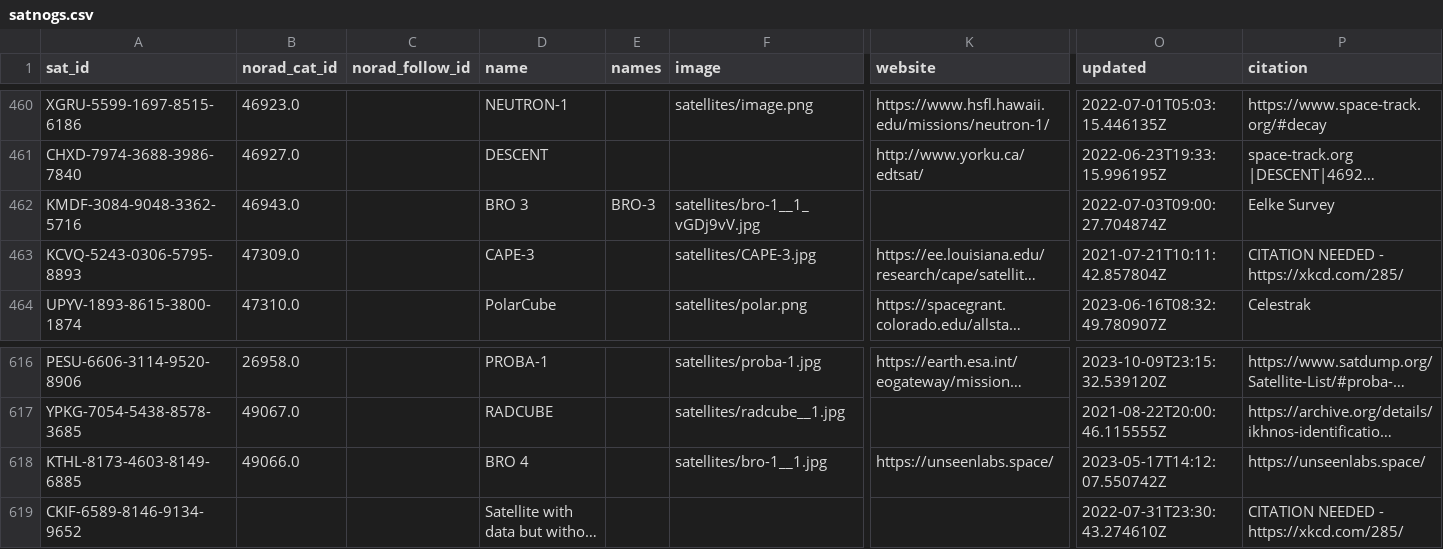
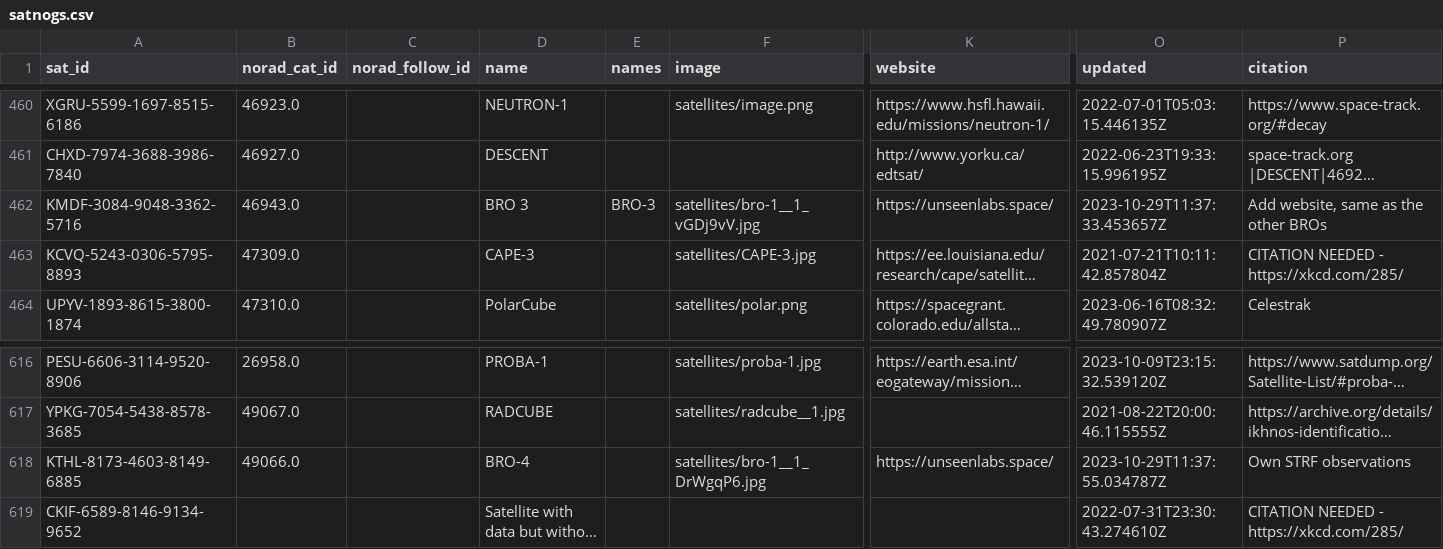
Before and after one commit to Sibizwan5/amateur-satellite-database, a CSV file: data/satnogs.csv, drawn as a sheet; only a part is shown, gaps mark what is left out; long unchanged cells end in …; the diff names each change by its address in the sheet, - before the commit and + after, or states it on an @@ line.

```diff
--- a/data/satnogs.csv
+++ b/data/satnogs.csv
-K462 (website): (empty)
+K462 (website): https://unseenlabs.space/
-O462 (updated): 2022-07-03T09:00:27.704874Z
+O462 (updated): 2023-10-29T11:37:33.453657Z
-P462 (citation): Eelke Survey
+P462 (citation): Add website, same as the other BROs
-D618 (name): BRO 4
+D618 (name): BRO-4
-F618 (image): satellites/bro-1__1.jpg
+F618 (image): satellites/bro-1__1_DrWgqP6.jpg
-O618 (updated): 2023-05-17T14:12:07.550742Z
+O618 (updated): 2023-10-29T11:37:55.034787Z
-P618 (citation): https://unseenlabs.space/
+P618 (citation): Own STRF observations
```
Also changed, not shown: 1 other file.
